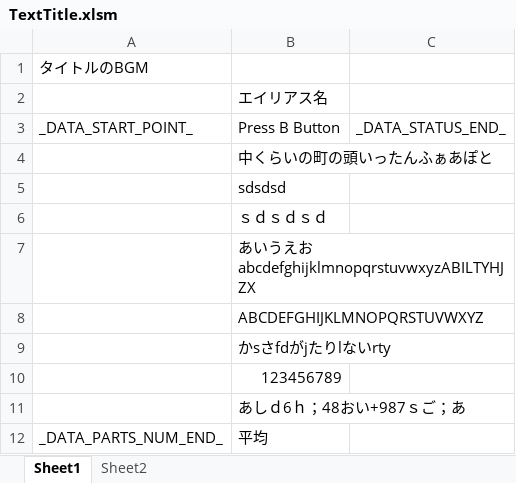
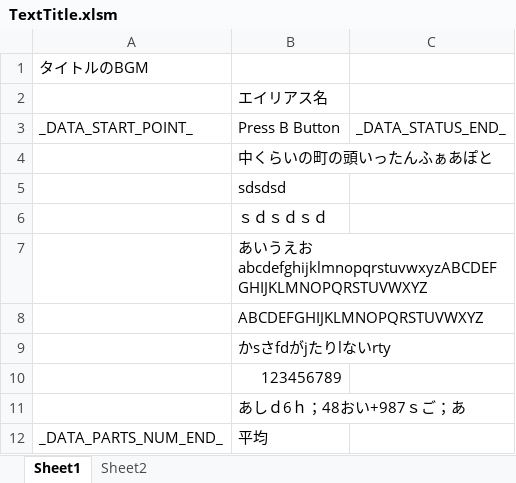
Before and after one commit to Tone2387/ShiningRoadProject, an Excel workbook: ShiningRoadProject/Data/Font/Text/TextTitle.xlsm, sheet Sheet1, drawn as a sheet; values as stored, in another font and other column widths than the file's, no borders; charts and pictures and table styles not drawn; the diff names each change by its address in the sheet, - before the commit and + after, or states it on an @@ line.

```diff
--- a/ShiningRoadProject/Data/Font/Text/TextTitle.xlsm (sheet Sheet1)
+++ b/ShiningRoadProject/Data/Font/Text/TextTitle.xlsm (sheet Sheet1)
-B7: …えおabcdefghijklmnopqrstuvwxyzABILTYHJZX
+B7: …えおabcdefghijklmnopqrstuvwxyzABCDEFGHIJKLMNOPQRSTUVWXYZ
```
Also changed, not shown: 24 other files.
